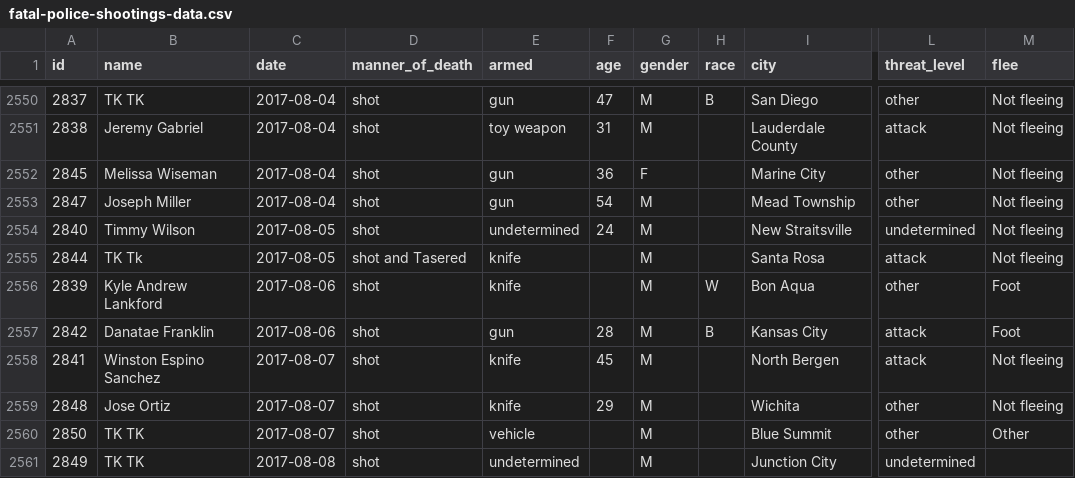
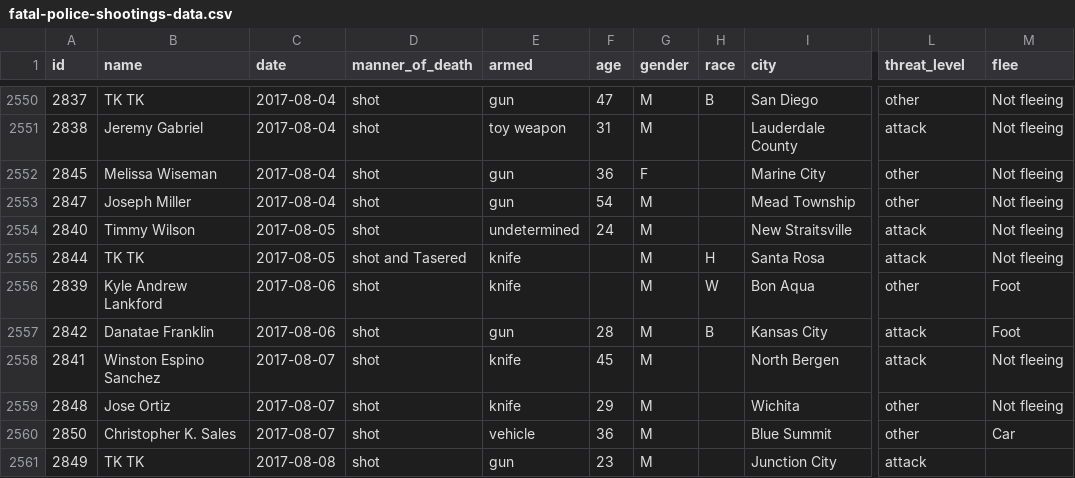
Before and after one commit to joshbegley/wapo-police-shootings, a CSV file: fatal-police-shootings-data.csv, drawn as a sheet; only a part is shown, gaps mark what is left out; the diff names each change by its address in the sheet, - before the commit and + after, or states it on an @@ line.

Commit message:
automatic updates

```diff
--- a/fatal-police-shootings-data.csv
+++ b/fatal-police-shootings-data.csv
-L2554 (threat_level): undetermined
+L2554 (threat_level): attack
-B2555 (name): TK Tk
+B2555 (name): TK TK
-H2555 (race): (empty)
+H2555 (race): H
-B2560 (name): TK TK
+B2560 (name): Christopher K. Sales
-F2560 (age): (empty)
+F2560 (age): 36
-M2560 (flee): Other
+M2560 (flee): Car
-E2561 (armed): undetermined
+E2561 (armed): gun
-F2561 (age): (empty)
+F2561 (age): 23
-L2561 (threat_level): undetermined
+L2561 (threat_level): attack
```
